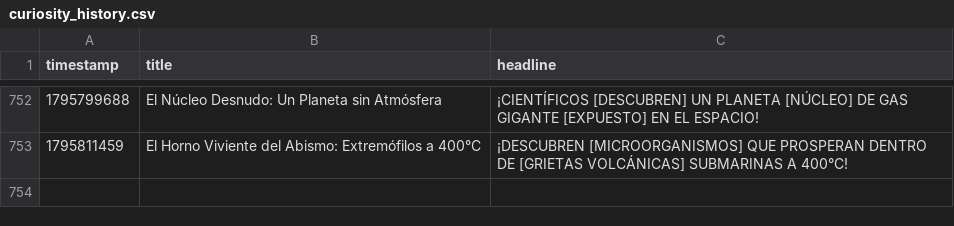
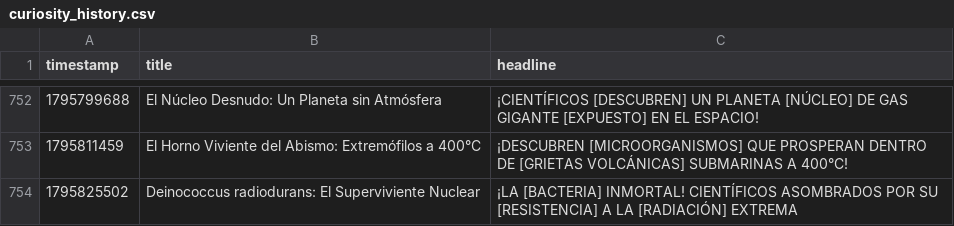
Before and after one commit to danielbenavides2001-blip/AI-Content-Automation-Engine, a CSV file: flows/curiosity_image_generator/curiosity_history.csv, drawn as a sheet; only a part is shown, gaps mark what is left out; the diff names each change by its address in the sheet, - before the commit and + after, or states it on an @@ line.

```diff
--- a/flows/curiosity_image_generator/curiosity_history.csv
+++ b/flows/curiosity_image_generator/curiosity_history.csv
+row 754: 1795825502 | Deinococcus radiodurans: El Superviviente Nuclear | ¡LA [BACTERIA] INMORTAL! CIENTÍFICOS ASOMBRADOS POR SU [RESISTENCIA] A LA [RADIACIÓN] EXTREMA
```
